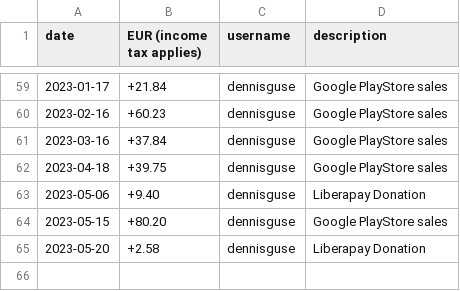
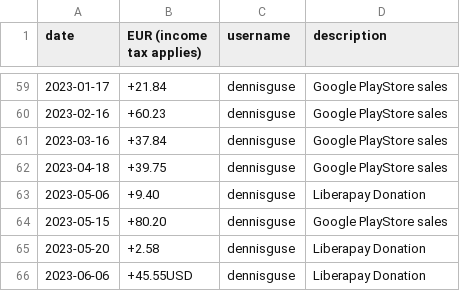
Before and after one commit to OpenTracksApp/governance, a CSV file: finance.csv, drawn as a sheet; only a part is shown, gaps mark what is left out.

Commit message:
Liberapay donation

```diff
--- a/finance.csv
+++ b/finance.csv
@@ -65 +65,2 @@ date,EUR (income tax applies),username,description
 2023-05-20,+2.58,dennisguse,Liberapay Donation
+2023-06-06,+45.55USD,dennisguse,Liberapay Donation
```
